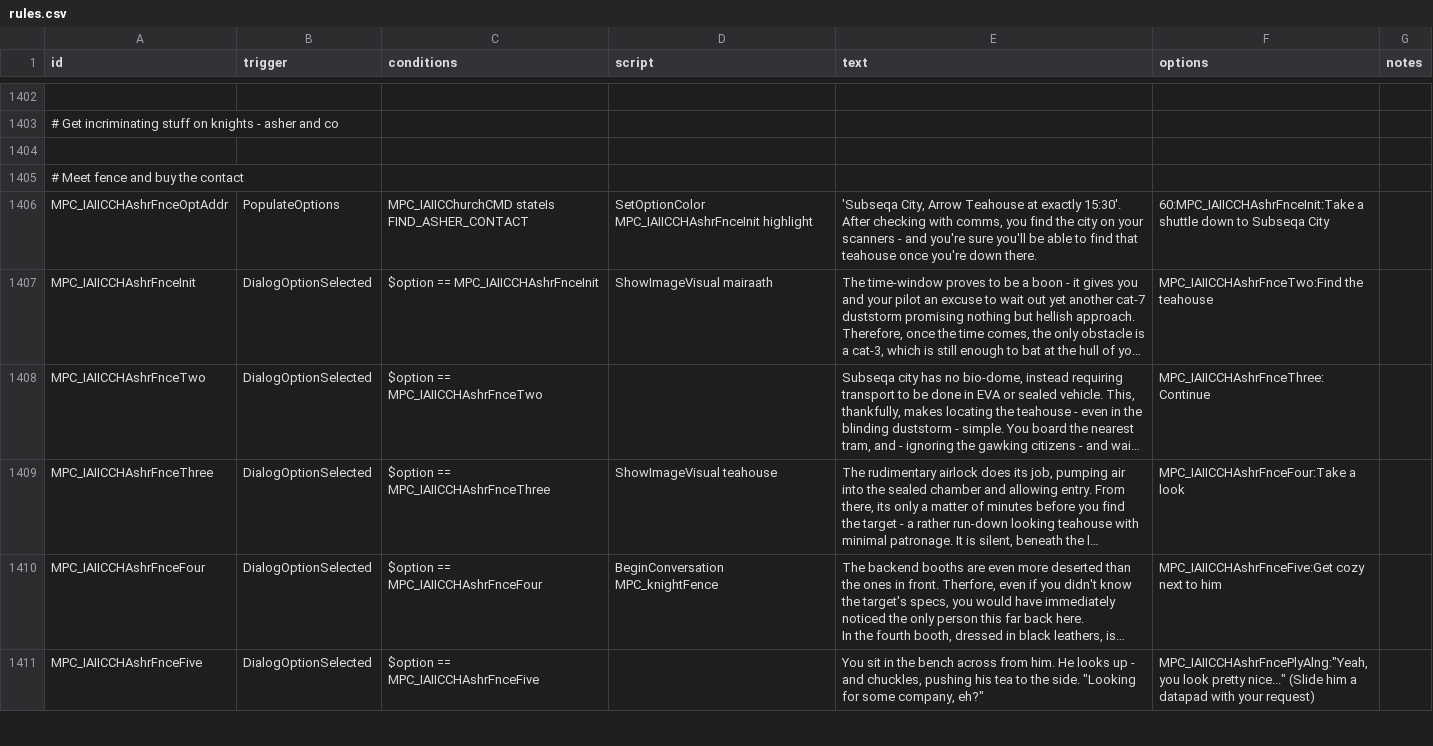
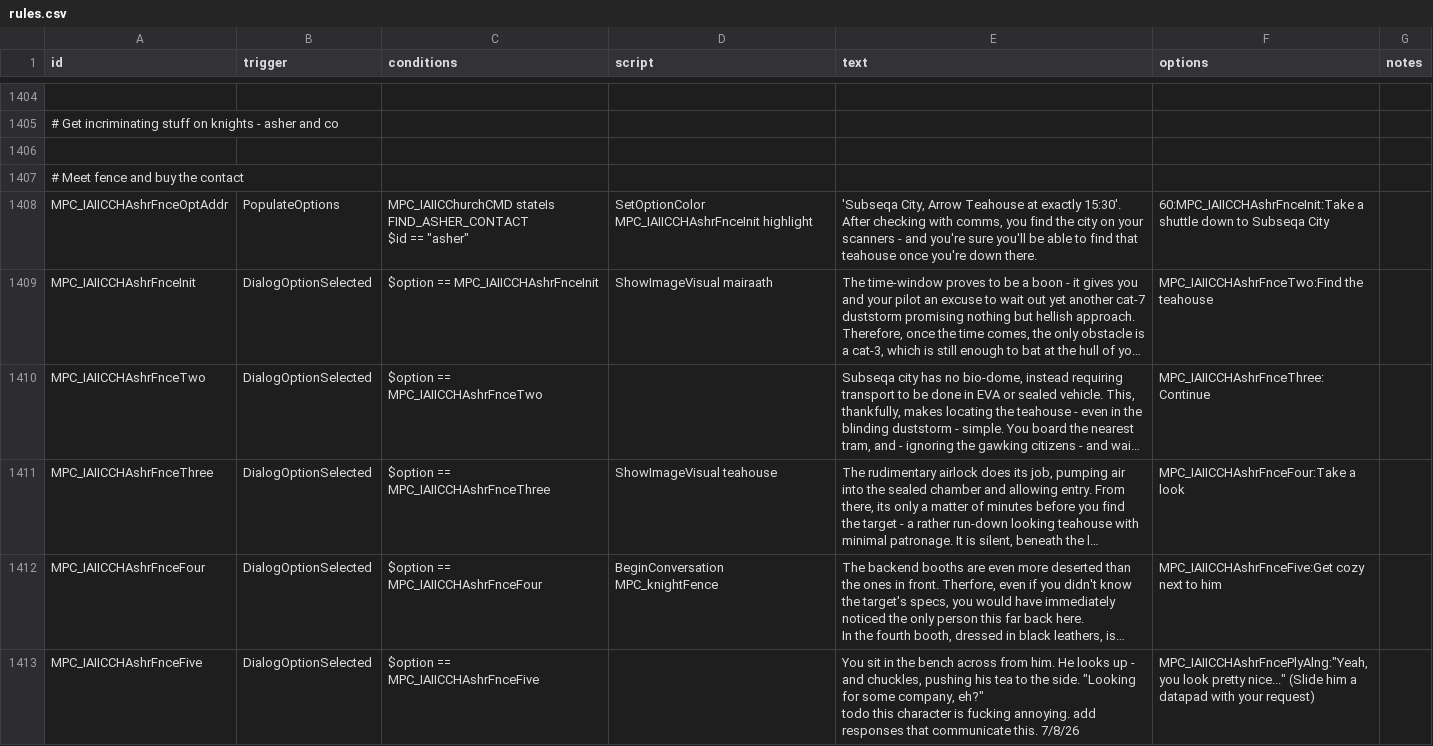
Before and after one commit to nikothedude/MorePlanetaryConditions, a CSV file: data/campaign/rules.csv, drawn as a sheet; only a part is shown, gaps mark what is left out; long unchanged cells end in …; addresses are those after the commit; ↵ is a line break in a cell; the diff covers the shown part only; the diff names each change by its address in the sheet, - before the commit and + after, or states it on an @@ line.

```diff
--- a/data/campaign/rules.csv
+++ b/data/campaign/rules.csv
-C1408 (conditions): …stateIs FIND_ASHER_CONTACT
+C1408 (conditions): …stateIs FIND_ASHER_CONTACT ↵ $id == "asher"
-E1413 (text): …company, eh?"
+E1413 (text): …company, eh?" ↵ todo this character is fucking annoying. add responses that communicate this. 7/8/26
```
Also changed, not shown: 6 added rows, 4 removed rows, 2 moved rows and 20 edited cells elsewhere in this file, data/campaign/market_conditions.csv, 26 other files.
